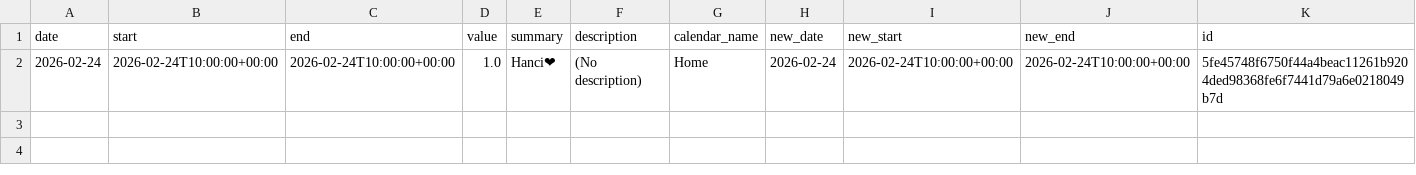
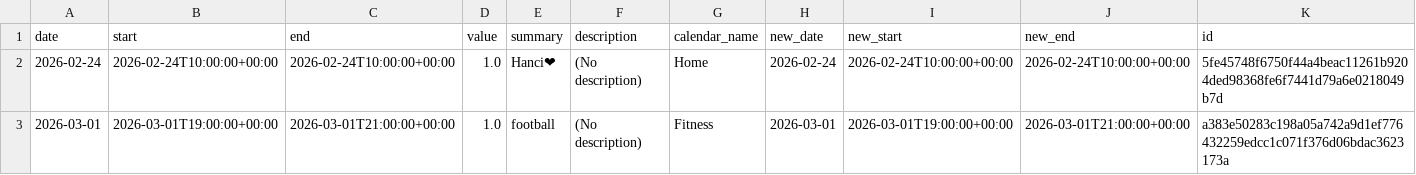
Before and after one commit to hajkuron/notion-githubchart, a CSV file: data/prepared_data_for_supabase.csv, drawn as a sheet; only a part is shown; rows hold the shown columns only; the diff names each change by its address in the sheet, - before the commit and + after, or states it on an @@ line.

```diff
--- a/data/prepared_data_for_supabase.csv
+++ b/data/prepared_data_for_supabase.csv
+row 3: 2026-03-01 | 2026-03-01T19:00:00+00:00 | 2026-03-01T21:00:00+00:00 | 1.0 | football | (No description) | Fitness | 2026-03-01 | 2026-03-01T19:00:00+00:00 | 2026-03-01T21:00:00+00:00 | a383e50283c198a05a742a9d1ef776432259edcc1c071f376d06bdac3623173a
```
Also changed, not shown: 4 other files.
